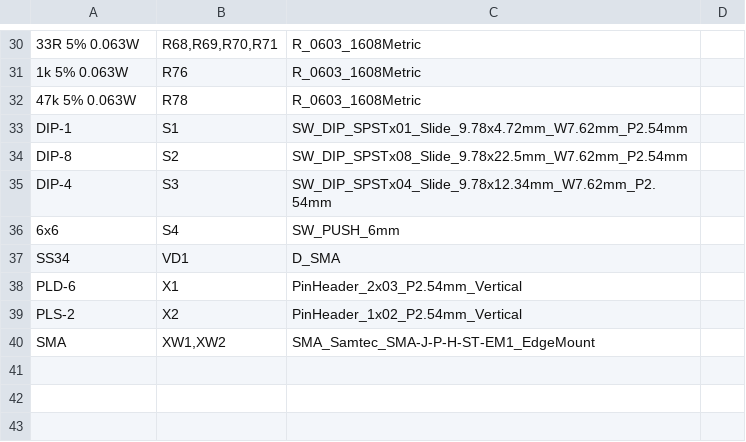
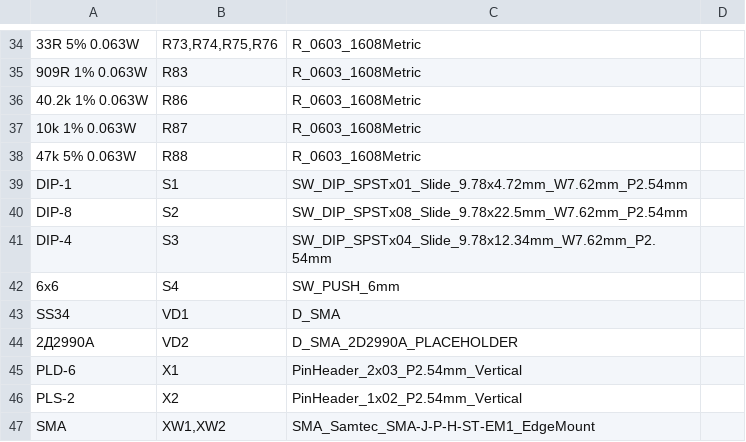
Before and after one commit to maximkurein/DDS, a CSV file: output/jlcpcb/BOM_JLC.csv, drawn as a sheet; only a part is shown, gaps mark what is left out; addresses are those after the commit; the diff covers the shown part only; the diff names each change by its address in the sheet, - before the commit and + after, or states it on an @@ line.

```diff
--- a/output/jlcpcb/BOM_JLC.csv
+++ b/output/jlcpcb/BOM_JLC.csv
-B34: R68,R69,R70,R71
+B34: R73,R74,R75,R76
+row 35: 909R 1% 0.063W | R83 | R_0603_1608Metric
+row 36: 40.2k 1% 0.063W | R86 | R_0603_1608Metric
-A37: 1k 5% 0.063W
+A37: 10k 1% 0.063W
-B37: R76
+B37: R87
-B38: R78
+B38: R88
+row 44: 2Д2990А | VD2 | D_SMA_2D2990A_PLACEHOLDER
```
Also changed, not shown: 10 added rows, 6 removed rows and 6 edited cells elsewhere in this file, output/bom/BOM.csv, output/jlcpcb/CPL_JLC.csv, 43 other files.
